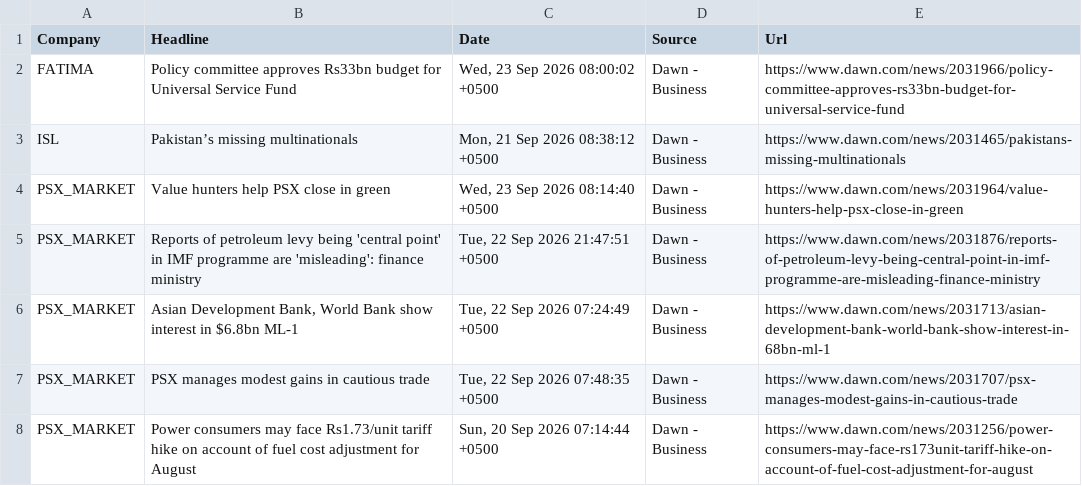
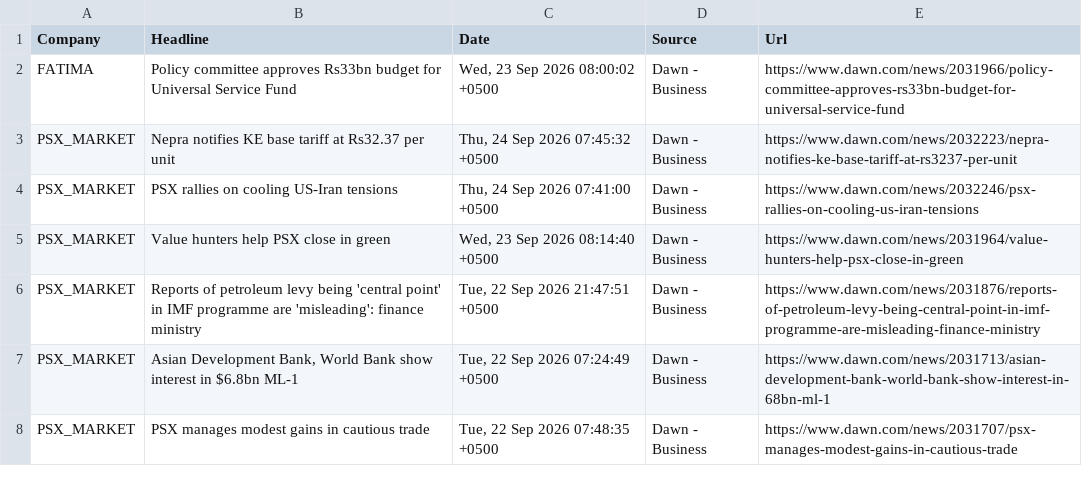
Before and after one commit to AmmarJamshed/DividendFlowPK, a CSV file: data/news/daily_news.csv, drawn as a sheet.

```diff
--- a/data/news/daily_news.csv
+++ b/data/news/daily_news.csv
@@ -2,3 +2,4 @@ Company,Headline,Date,Source,Url
 FATIMA,Policy committee approves Rs33bn budget for Universal Service Fund,"Wed, 23 Sep 2026 08:00:02 +0500",Dawn - Business,https://www.dawn.com/news/2031966/policy-committee-approves-rs33bn-budget-for-universal-service-fund
-ISL,Pakistan’s missing multinationals,"Mon, 21 Sep 2026 08:38:12 +0500",Dawn - Business,https://www.dawn.com/news/2031465/pakistans-missing-multinationals
+PSX_MARKET,Nepra notifies KE base tariff at Rs32.37 per unit,"Thu, 24 Sep 2026 07:45:32 +0500",Dawn - Business,https://www.dawn.com/news/2032223/nepra-notifies-ke-base-tariff-at-rs3237-per-unit
+PSX_MARKET,PSX rallies on cooling US-Iran tensions,"Thu, 24 Sep 2026 07:41:00 +0500",Dawn - Business,https://www.dawn.com/news/2032246/psx-rallies-on-cooling-us-iran-tensions
 PSX_MARKET,Value hunters help PSX close in green,"Wed, 23 Sep 2026 08:14:40 +0500",Dawn - Business,https://www.dawn.com/news/2031964/value-hunters-help-psx-close-in-green
@@ -7,2 +8 @@ PSX_MARKET,"Asian Development Bank, World Bank show interest in $6.8bn ML-1","Tu
 PSX_MARKET,PSX manages modest gains in cautious trade,"Tue, 22 Sep 2026 07:48:35 +0500",Dawn - Business,https://www.dawn.com/news/2031707/psx-manages-modest-gains-in-cautious-trade
-PSX_MARKET,Power consumers may face Rs1.73/unit tariff hike on account of fuel cost adjustment for August,"Sun, 20 Sep 2026 07:14:44 +0500",Dawn - Business,https://www.dawn.com/news/2031256/power-consumers-may-face-rs173unit-tariff-hike-on-account-of-fuel-cost-adjustment-for-august
```
